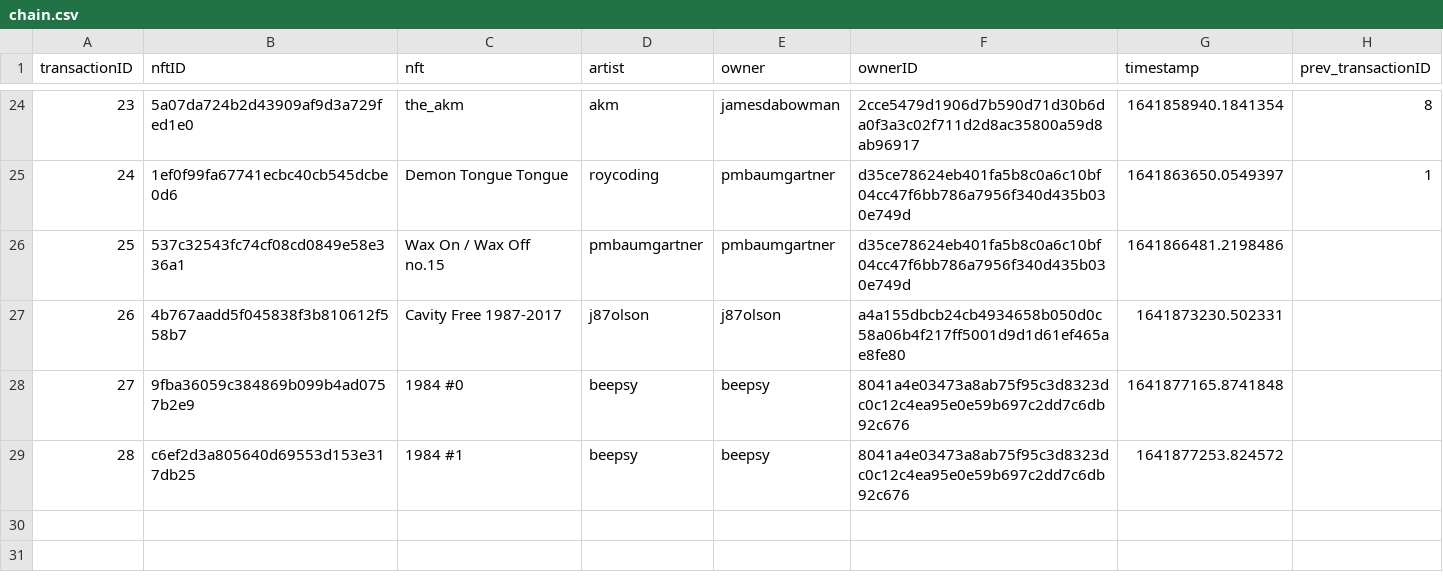
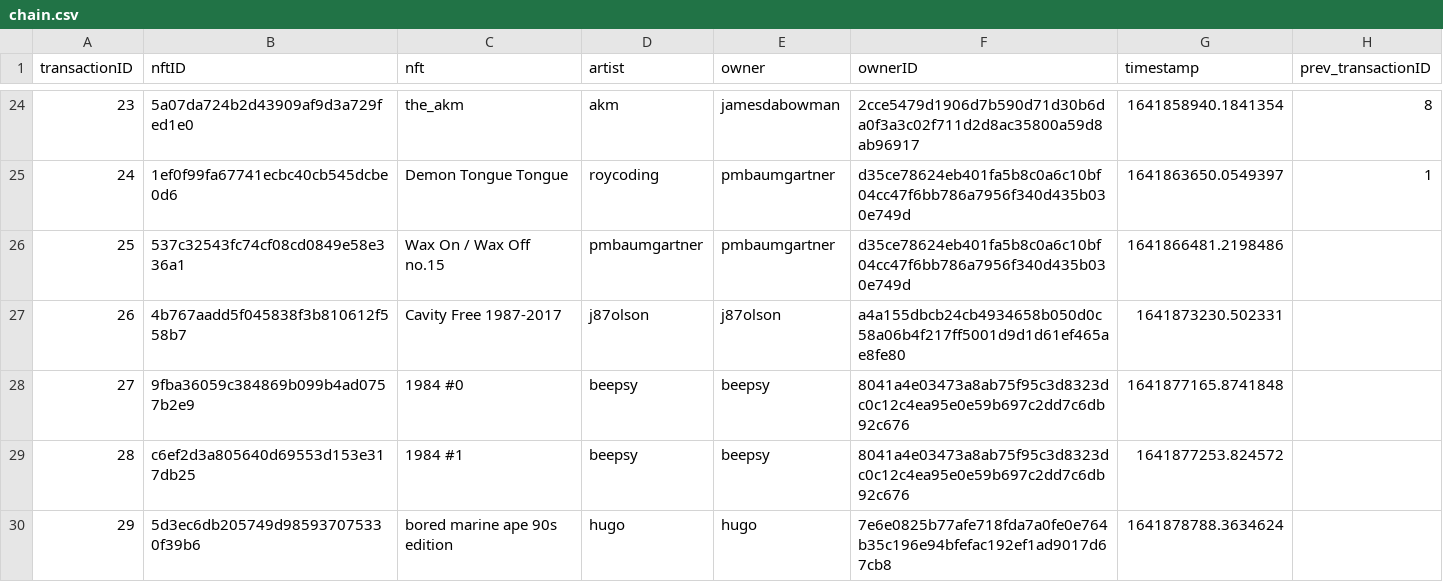
Before and after one commit to roycoding/csvchain, a CSV file: chain.csv, drawn as a sheet; only a part is shown, gaps mark what is left out.

Commit message:
Minted bored maring ape 90s edition

```diff
--- a/chain.csv
+++ b/chain.csv
@@ -29 +29,2 @@ transactionID,nftID,nft,artist,owner,ownerID,timestamp,prev_transactionID
 28,c6ef2d3a805640d69553d153e317db25,1984 #1,beepsy,beepsy,8041a4e03473a8ab75f95c3d8323dc0c12c4ea95e0e59b697c2dd7c6db92c676,1641877253.824572,
+29,5d3ec6db205749d985937075330f39b6,bored marine ape 90s edition,hugo,hugo,7e6e0825b77afe718fda7a0fe0e764b35c196e94bfefac192ef1ad9017d67cb8,1641878788.3634624,
```
Also changed, not shown: 3 other files.
